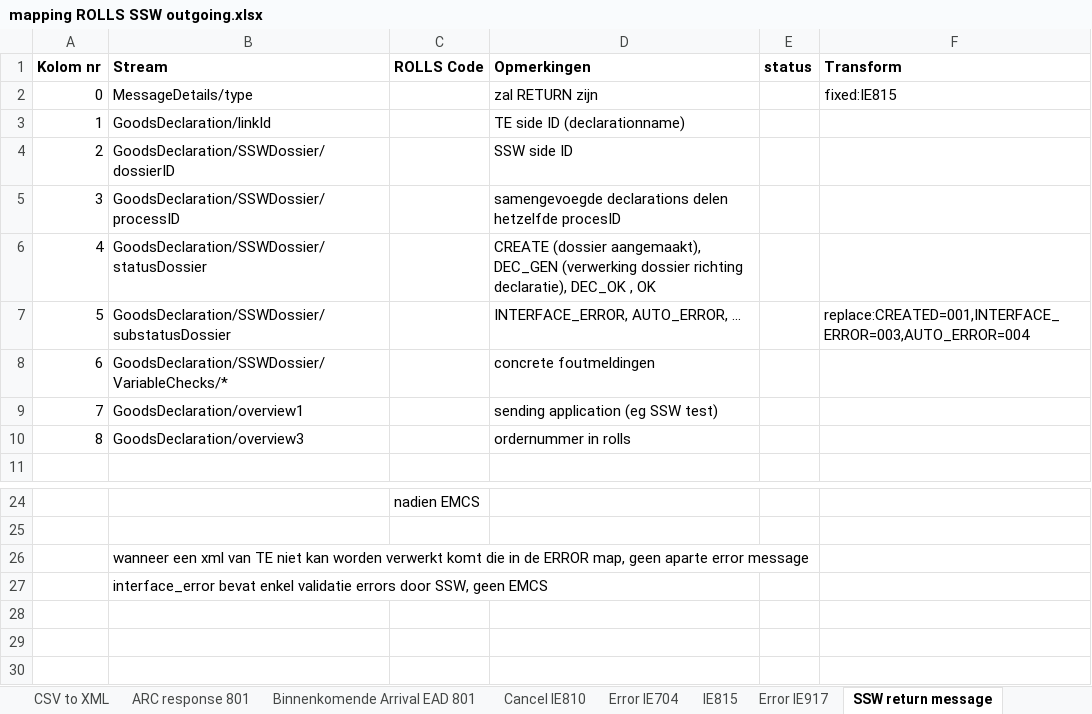
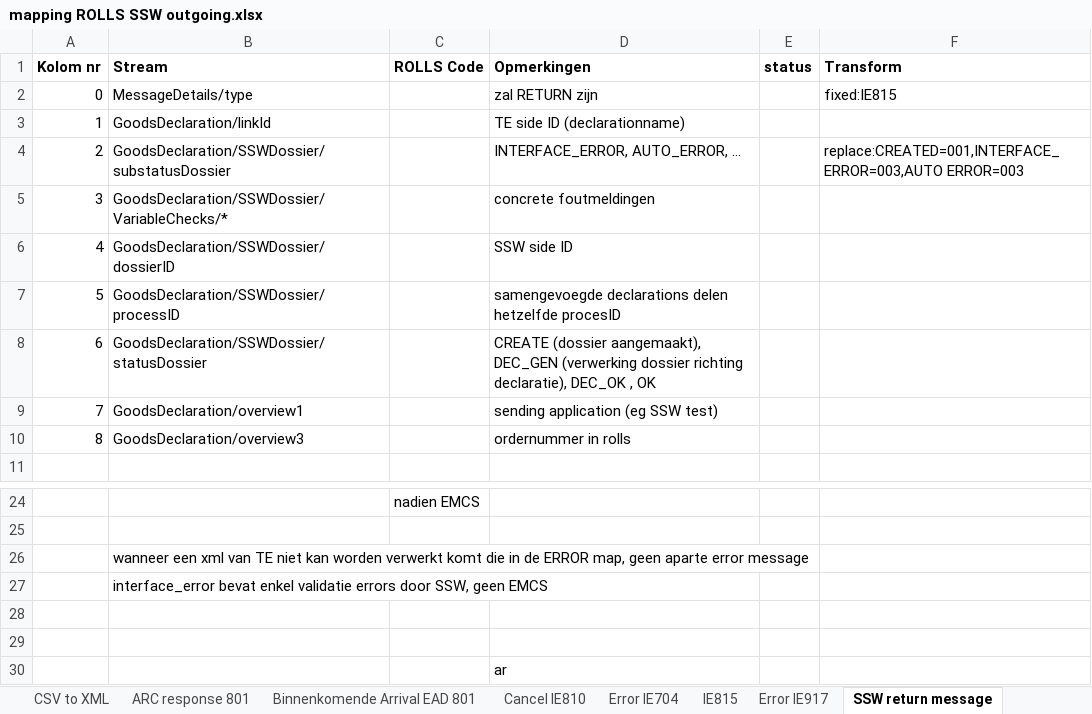
Before and after one commit to delibertarier/FileProcessor, an Excel workbook: examples/mapping ROLLS SSW outgoing.xlsx, sheet SSW return message, drawn as a sheet; only a part is shown, gaps mark what is left out; values as stored, in another font and other column widths than the file's, no borders; removed rows and columns are numbered as before the commit, all else as after; the diff names each change by its address in the sheet, - before the commit and + after, or states it on an @@ line.

```diff
--- a/examples/mapping ROLLS SSW outgoing.xlsx (sheet SSW return message)
+++ b/examples/mapping ROLLS SSW outgoing.xlsx (sheet SSW return message)
+row 4: 2 | GoodsDeclaration/SSWDossier/substatusDossier |  | INTERFACE_ERROR, AUTO_ERROR, ... |  | replace:CREATED=001,INTERFACE_ERROR=003,AUTO ERROR=003
@@ row 8 moved to row 5: 3 @@
@@ column A (Kolom nr) renumbered between rows 6 and 8 @@
-row 7: 5 | GoodsDeclaration/SSWDossier/substatusDossier |  | INTERFACE_ERROR, AUTO_ERROR, ... |  | replace:CREATED=001,INTERFACE_ERROR=003,AUTO_ERROR=004
+row 28: (empty)
+row 29: (empty)
+row 30:  |  |  | ar
```
Also changed, not shown: sheet Binnenkomende Arrival EAD 801, sheet ARC response 801, 14 other files.
